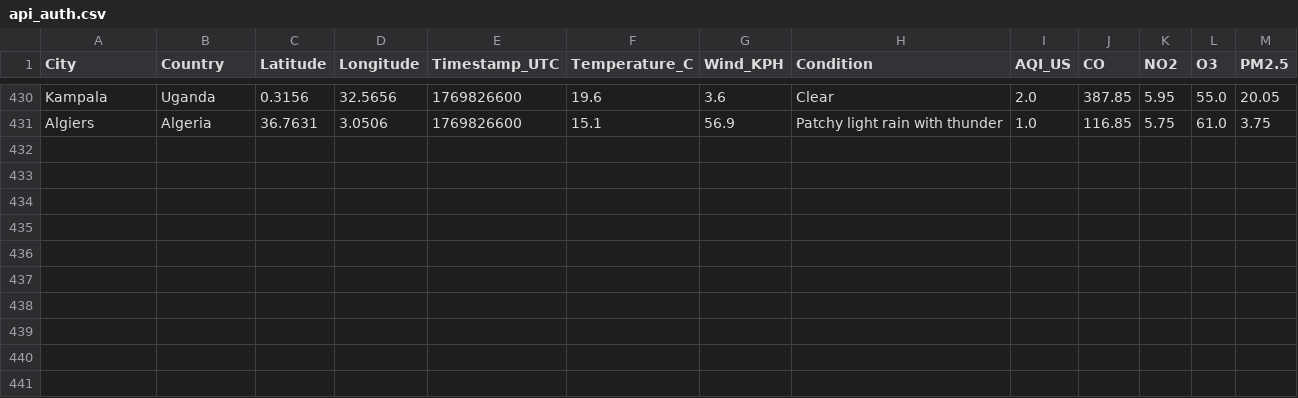
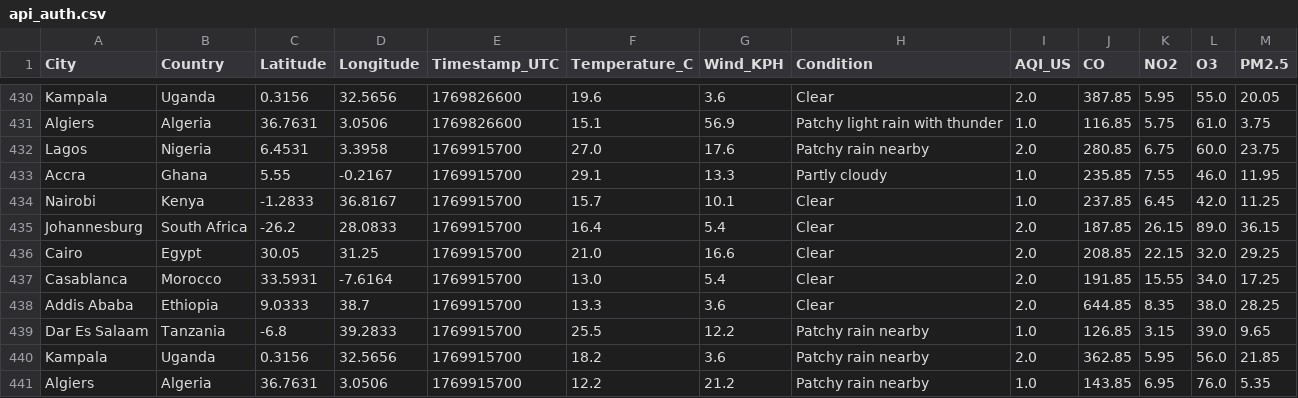
Before and after one commit to CKohwo/ADIP-ingestion-lab, a CSV file: data/api_auth.csv, drawn as a sheet; only a part is shown, gaps mark what is left out; the diff names each change by its address in the sheet, - before the commit and + after, or states it on an @@ line.

```diff
--- a/data/api_auth.csv
+++ b/data/api_auth.csv
+row 432: Lagos | Nigeria | 6.4531 | 3.3958 | 1769915700 | 27.0 | 17.6 | Patchy rain nearby | 2.0 | 280.85 | 6.75 | 60.0 | 23.75
+row 433: Accra | Ghana | 5.55 | -0.2167 | 1769915700 | 29.1 | 13.3 | Partly cloudy | 1.0 | 235.85 | 7.55 | 46.0 | 11.95
+row 434: Nairobi | Kenya | -1.2833 | 36.8167 | 1769915700 | 15.7 | 10.1 | Clear | 1.0 | 237.85 | 6.45 | 42.0 | 11.25
+row 435: Johannesburg | South Africa | -26.2 | 28.0833 | 1769915700 | 16.4 | 5.4 | Clear | 2.0 | 187.85 | 26.15 | 89.0 | 36.15
+row 436: Cairo | Egypt | 30.05 | 31.25 | 1769915700 | 21.0 | 16.6 | Clear | 2.0 | 208.85 | 22.15 | 32.0 | 29.25
+row 437: Casablanca | Morocco | 33.5931 | -7.6164 | 1769915700 | 13.0 | 5.4 | Clear | 2.0 | 191.85 | 15.55 | 34.0 | 17.25
+row 438: Addis Ababa | Ethiopia | 9.0333 | 38.7 | 1769915700 | 13.3 | 3.6 | Clear | 2.0 | 644.85 | 8.35 | 38.0 | 28.25
+row 439: Dar Es Salaam | Tanzania | -6.8 | 39.2833 | 1769915700 | 25.5 | 12.2 | Patchy rain nearby | 1.0 | 126.85 | 3.15 | 39.0 | 9.65
+row 440: Kampala | Uganda | 0.3156 | 32.5656 | 1769915700 | 18.2 | 3.6 | Patchy rain nearby | 2.0 | 362.85 | 5.95 | 56.0 | 21.85
+row 441: Algiers | Algeria | 36.7631 | 3.0506 | 1769915700 | 12.2 | 21.2 | Patchy rain nearby | 1.0 | 143.85 | 6.95 | 76.0 | 5.35
```
